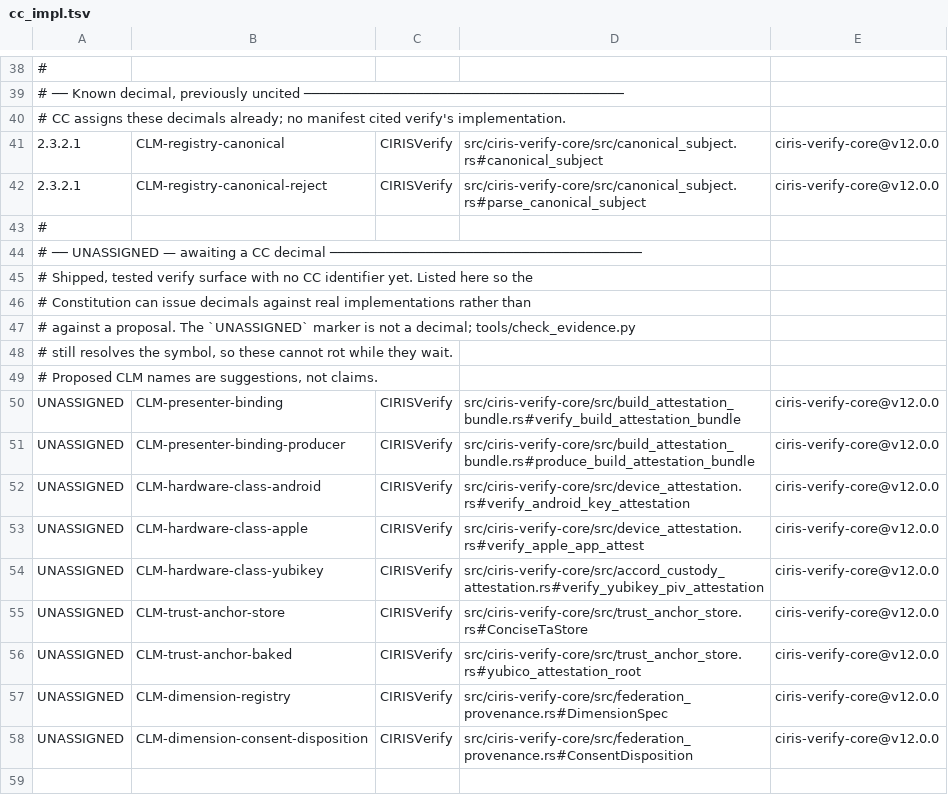
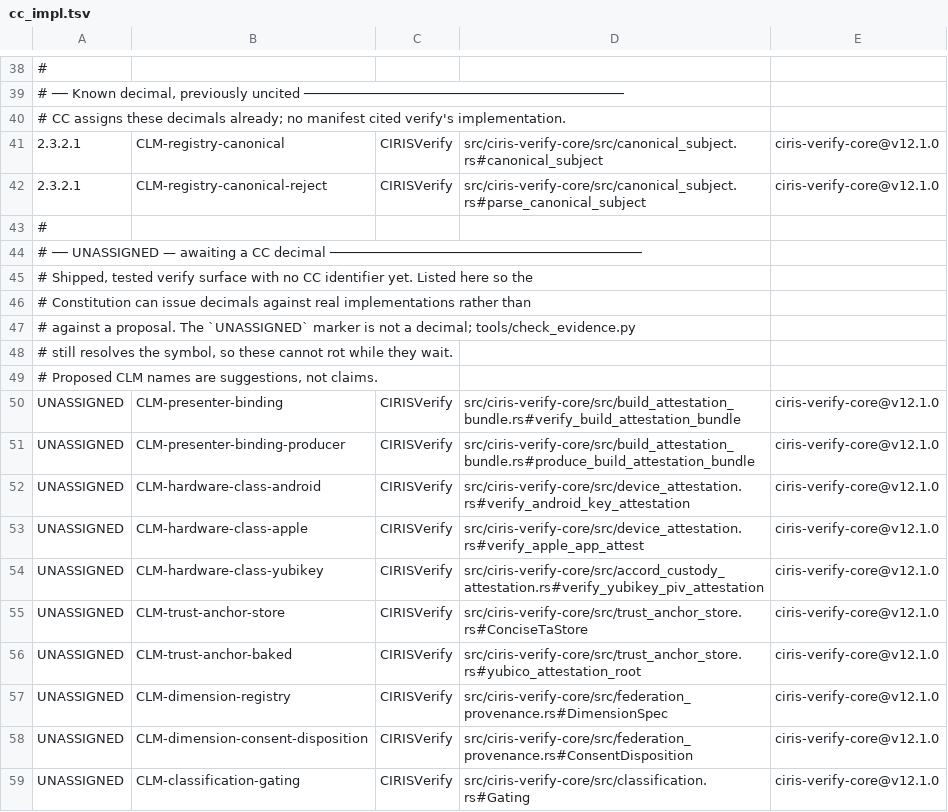
Before and after one commit to CIRISAI/CIRISVerify, a TSV file: evidence/cc_impl.tsv, drawn as a sheet; only a part is shown, gaps mark what is left out; the diff covers the shown part only.

```diff
--- a/evidence/cc_impl.tsv
+++ b/evidence/cc_impl.tsv
@@ -40,4 +40,4 @@
 # CC assigns these decimals already; no manifest cited verify's implementation.
-2.3.2.1	CLM-registry-canonical	CIRISVerify	src/ciris-verify-core/src/canonical_subject.rs#canonical_subject	ciris-verify-core@v12.0.0
-2.3.2.1	CLM-registry-canonical-reject	CIRISVerify	src/ciris-verify-core/src/canonical_subject.rs#parse_canonical_subject	ciris-verify-core@v12.0.0
+2.3.2.1	CLM-registry-canonical	CIRISVerify	src/ciris-verify-core/src/canonical_subject.rs#canonical_subject	ciris-verify-core@v12.1.0
+2.3.2.1	CLM-registry-canonical-reject	CIRISVerify	src/ciris-verify-core/src/canonical_subject.rs#parse_canonical_subject	ciris-verify-core@v12.1.0
 #
@@ -49,10 +49,11 @@
 # Proposed CLM names are suggestions, not claims.
-UNASSIGNED	CLM-presenter-binding	CIRISVerify	src/ciris-verify-core/src/build_attestation_bundle.rs#verify_build_attestation_bundle	ciris-verify-core@v12.0.0
-UNASSIGNED	CLM-presenter-binding-producer	CIRISVerify	src/ciris-verify-core/src/build_attestation_bundle.rs#produce_build_attestation_bundle	ciris-verify-core@v12.0.0
-UNASSIGNED	CLM-hardware-class-android	CIRISVerify	src/ciris-verify-core/src/device_attestation.rs#verify_android_key_attestation	ciris-verify-core@v12.0.0
-UNASSIGNED	CLM-hardware-class-apple	CIRISVerify	src/ciris-verify-core/src/device_attestation.rs#verify_apple_app_attest	ciris-verify-core@v12.0.0
-UNASSIGNED	CLM-hardware-class-yubikey	CIRISVerify	src/ciris-verify-core/src/accord_custody_attestation.rs#verify_yubikey_piv_attestation	ciris-verify-core@v12.0.0
-UNASSIGNED	CLM-trust-anchor-store	CIRISVerify	src/ciris-verify-core/src/trust_anchor_store.rs#ConciseTaStore	ciris-verify-core@v12.0.0
-UNASSIGNED	CLM-trust-anchor-baked	CIRISVerify	src/ciris-verify-core/src/trust_anchor_store.rs#yubico_attestation_root	ciris-verify-core@v12.0.0
-UNASSIGNED	CLM-dimension-registry	CIRISVerify	src/ciris-verify-core/src/federation_provenance.rs#DimensionSpec	ciris-verify-core@v12.0.0
-UNASSIGNED	CLM-dimension-consent-disposition	CIRISVerify	src/ciris-verify-core/src/federation_provenance.rs#ConsentDisposition	ciris-verify-core@v12.0.0
+UNASSIGNED	CLM-presenter-binding	CIRISVerify	src/ciris-verify-core/src/build_attestation_bundle.rs#verify_build_attestation_bundle	ciris-verify-core@v12.1.0
+UNASSIGNED	CLM-presenter-binding-producer	CIRISVerify	src/ciris-verify-core/src/build_attestation_bundle.rs#produce_build_attestation_bundle	ciris-verify-core@v12.1.0
+UNASSIGNED	CLM-hardware-class-android	CIRISVerify	src/ciris-verify-core/src/device_attestation.rs#verify_android_key_attestation	ciris-verify-core@v12.1.0
+UNASSIGNED	CLM-hardware-class-apple	CIRISVerify	src/ciris-verify-core/src/device_attestation.rs#verify_apple_app_attest	ciris-verify-core@v12.1.0
+UNASSIGNED	CLM-hardware-class-yubikey	CIRISVerify	src/ciris-verify-core/src/accord_custody_attestation.rs#verify_yubikey_piv_attestation	ciris-verify-core@v12.1.0
+UNASSIGNED	CLM-trust-anchor-store	CIRISVerify	src/ciris-verify-core/src/trust_anchor_store.rs#ConciseTaStore	ciris-verify-core@v12.1.0
+UNASSIGNED	CLM-trust-anchor-baked	CIRISVerify	src/ciris-verify-core/src/trust_anchor_store.rs#yubico_attestation_root	ciris-verify-core@v12.1.0
+UNASSIGNED	CLM-dimension-registry	CIRISVerify	src/ciris-verify-core/src/federation_provenance.rs#DimensionSpec	ciris-verify-core@v12.1.0
+UNASSIGNED	CLM-dimension-consent-disposition	CIRISVerify	src/ciris-verify-core/src/federation_provenance.rs#ConsentDisposition	ciris-verify-core@v12.1.0
+UNASSIGNED	CLM-classification-gating	CIRISVerify	src/ciris-verify-core/src/classification.rs#Gating	ciris-verify-core@v12.1.0
```
Also changed, not shown: 25 edited cells elsewhere in this file, 10 other files.
